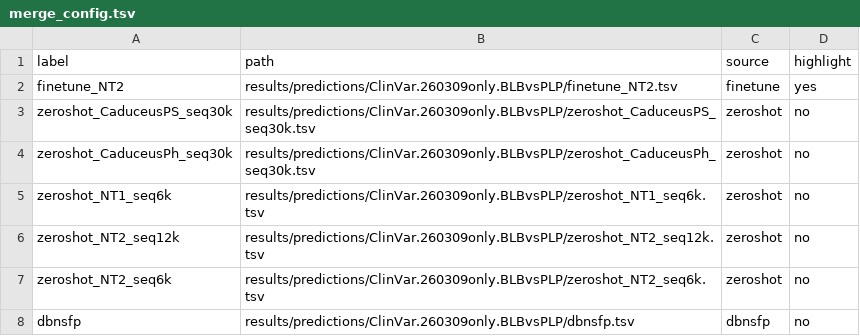
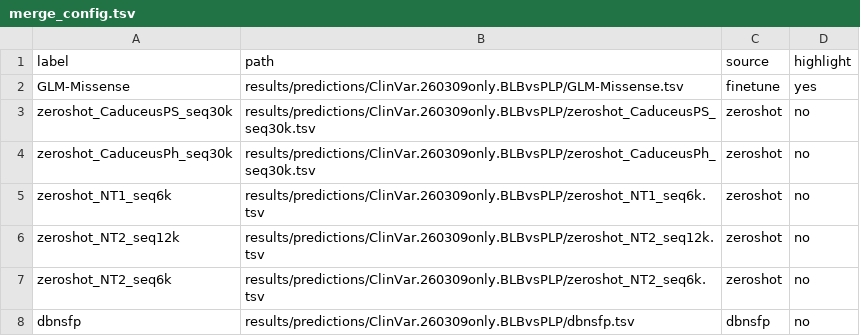
Before and after one commit to yaqisu/GLM-Missense_MetaMissense, a TSV file: results/predictions/ClinVar.260309only.BLBvsPLP/merge_config.tsv, drawn as a sheet.

```diff
--- a/results/predictions/ClinVar.260309only.BLBvsPLP/merge_config.tsv
+++ b/results/predictions/ClinVar.260309only.BLBvsPLP/merge_config.tsv
@@ -1,3 +1,3 @@
 label	path	source	highlight
-finetune_NT2	results/predictions/ClinVar.260309only.BLBvsPLP/finetune_NT2.tsv	finetune	yes
+GLM-Missense	results/predictions/ClinVar.260309only.BLBvsPLP/GLM-Missense.tsv	finetune	yes
 zeroshot_CaduceusPS_seq30k	results/predictions/ClinVar.260309only.BLBvsPLP/zeroshot_CaduceusPS_seq30k.tsv	zeroshot	no
```
Also changed, not shown: evaluation/pipeline_config.tsv, results/predictions/ClinVar.251103.BvsP/merge_config.tsv, 19 other files.
